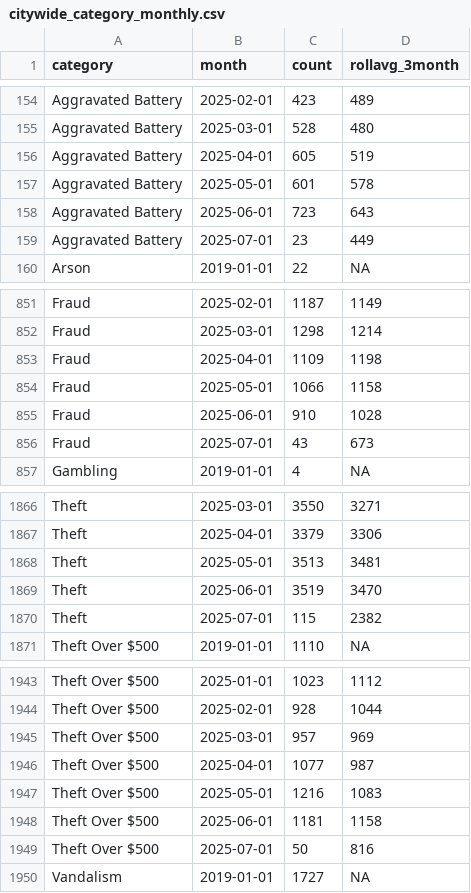
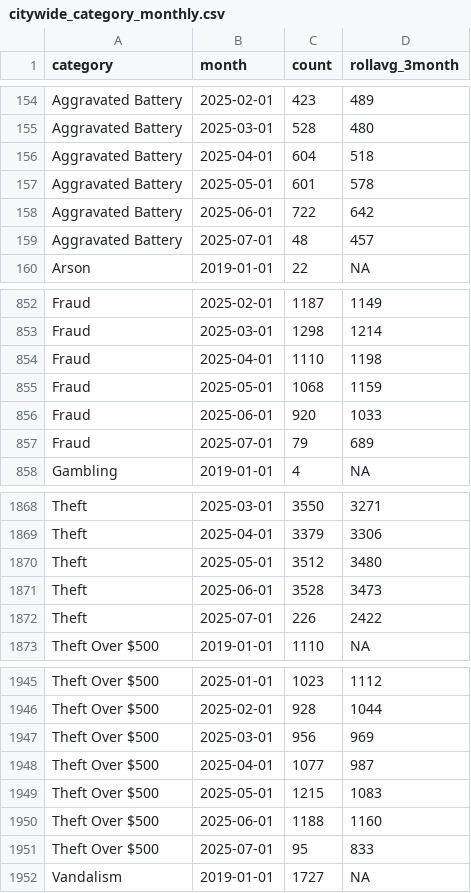
Before and after one commit to abcotvdata/safetytracker_chicago, a CSV file: data/output/monthly/citywide_category_monthly.csv, drawn as a sheet; only a part is shown, gaps mark what is left out; the diff covers the shown part only.

Commit message:
New crime data collected

```diff
--- a/data/output/monthly/citywide_category_monthly.csv
+++ b/data/output/monthly/citywide_category_monthly.csv
@@ -155,6 +155,6 @@ Aggravated Battery,2025-02-01,423,489
 Aggravated Battery,2025-03-01,528,480
-Aggravated Battery,2025-04-01,605,519
+Aggravated Battery,2025-04-01,604,518
 Aggravated Battery,2025-05-01,601,578
-Aggravated Battery,2025-06-01,723,643
-Aggravated Battery,2025-07-01,23,449
+Aggravated Battery,2025-06-01,722,642
+Aggravated Battery,2025-07-01,48,457
 Arson,2019-01-01,22,NA
@@ -852,6 +853,6 @@ Fraud,2025-02-01,1187,1149
 Fraud,2025-03-01,1298,1214
-Fraud,2025-04-01,1109,1198
-Fraud,2025-05-01,1066,1158
-Fraud,2025-06-01,910,1028
-Fraud,2025-07-01,43,673
+Fraud,2025-04-01,1110,1198
+Fraud,2025-05-01,1068,1159
+Fraud,2025-06-01,920,1033
+Fraud,2025-07-01,79,689
 Gambling,2019-01-01,4,NA
@@ -1867,5 +1869,5 @@ Theft,2025-03-01,3550,3271
 Theft,2025-04-01,3379,3306
-Theft,2025-05-01,3513,3481
-Theft,2025-06-01,3519,3470
-Theft,2025-07-01,115,2382
+Theft,2025-05-01,3512,3480
+Theft,2025-06-01,3528,3473
+Theft,2025-07-01,226,2422
 Theft Over $500,2019-01-01,1110,NA
@@ -1944,7 +1946,7 @@ Theft Over $500,2025-01-01,1023,1112
 Theft Over $500,2025-02-01,928,1044
-Theft Over $500,2025-03-01,957,969
+Theft Over $500,2025-03-01,956,969
 Theft Over $500,2025-04-01,1077,987
-Theft Over $500,2025-05-01,1216,1083
-Theft Over $500,2025-06-01,1181,1158
-Theft Over $500,2025-07-01,50,816
+Theft Over $500,2025-05-01,1215,1083
+Theft Over $500,2025-06-01,1188,1160
+Theft Over $500,2025-07-01,95,833
 Vandalism,2019-01-01,1727,NA
```
Also changed, not shown: 2 added rows and 71 edited cells elsewhere in this file, data/output/areas/area_category.csv, data/output/areas/area_type.csv, 55 other files.
